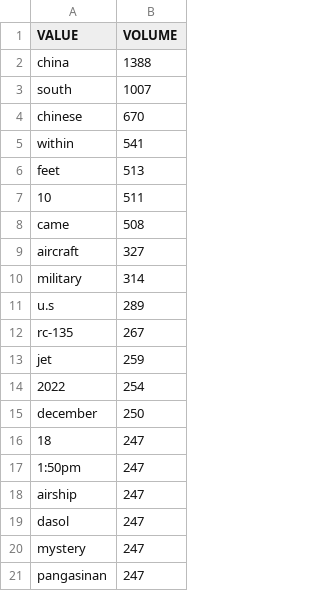
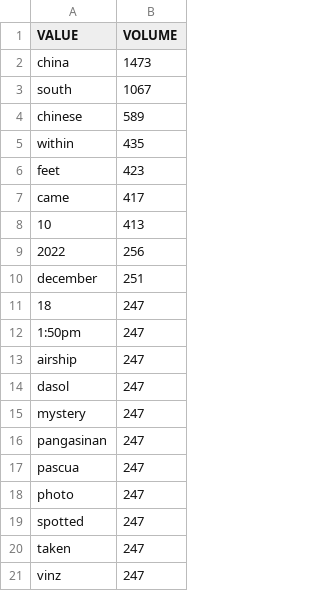
Before and after one commit to isentia-gapi/pulsar-marketing, a CSV file: SCS-top-keywords.csv, drawn as a sheet.

Commit message:
committing files

```diff
--- a/SCS-top-keywords.csv
+++ b/SCS-top-keywords.csv
@@ -1,16 +1,11 @@
 VALUE,VOLUME
-china,1388
-south,1007
-chinese,670
-within,541
-feet,513
-10,511
-came,508
-aircraft,327
-military,314
-u.s,289
-rc-135,267
-jet,259
-2022,254
-december,250
+china,1473
+south,1067
+chinese,589
+within,435
+feet,423
+came,417
+10,413
+2022,256
+december,251
 18,247
@@ -21 +16,6 @@ mystery,247
 pangasinan,247
+pascua,247
+photo,247
+spotted,247
+taken,247
+vinz,247
```
